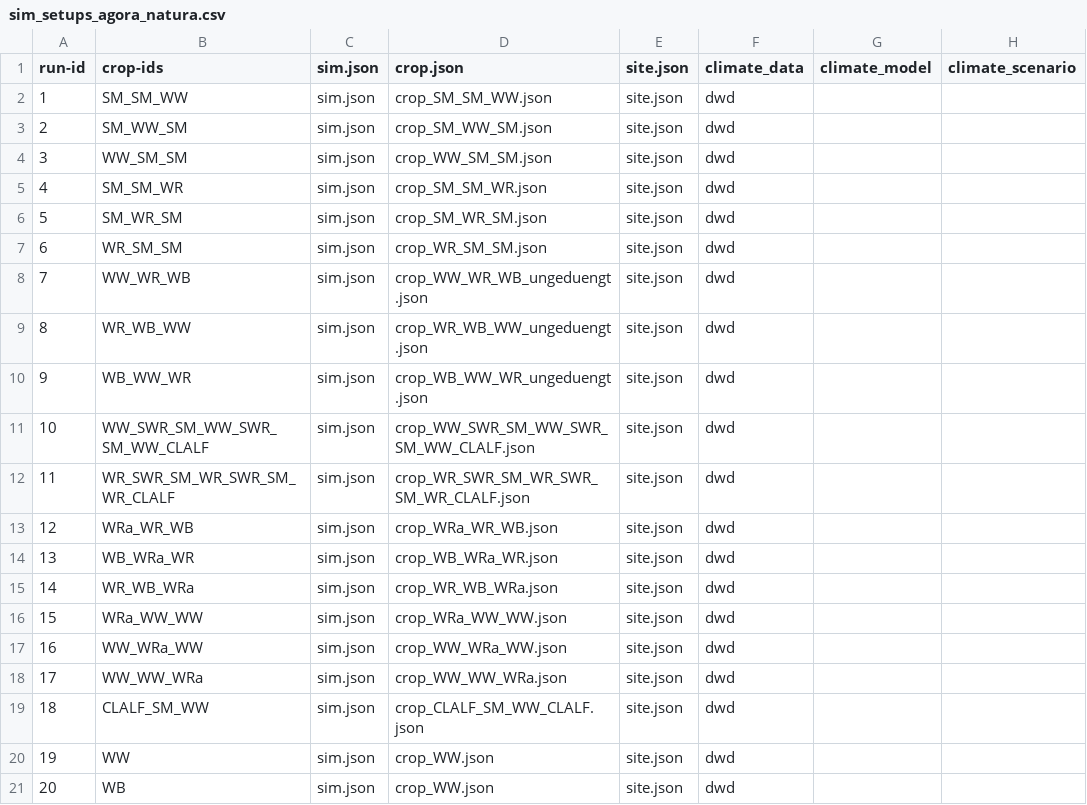
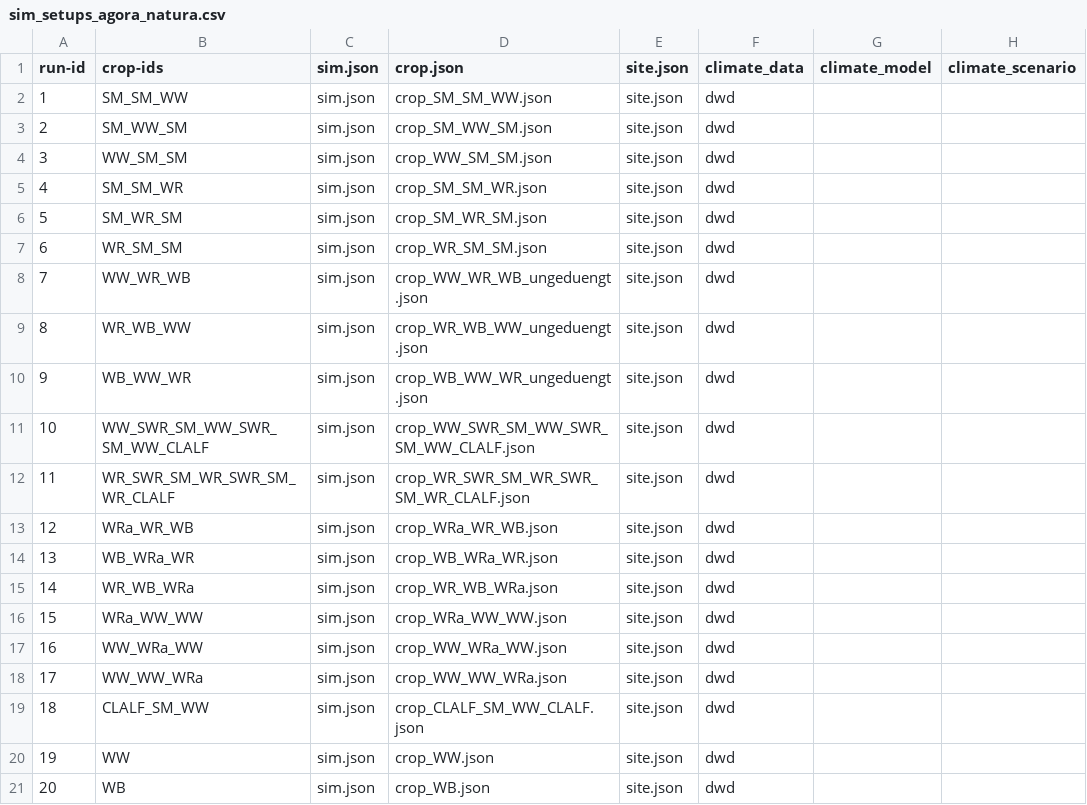
Before and after one commit to zalf-rpm/agora_natura, a CSV file: monica-data/data/projects/monica-germany/sim_setups_agora_natura.csv, drawn as a sheet; only a part is shown; the diff names each change by its address in the sheet, - before the commit and + after, or states it on an @@ line.

Commit message:
Update sim_setups_agora_natura.csv

```diff
--- a/monica-data/data/projects/monica-germany/sim_setups_agora_natura.csv
+++ b/monica-data/data/projects/monica-germany/sim_setups_agora_natura.csv
-D21 (crop.json): crop_WW.json
+D21 (crop.json): crop_WB.json
```
